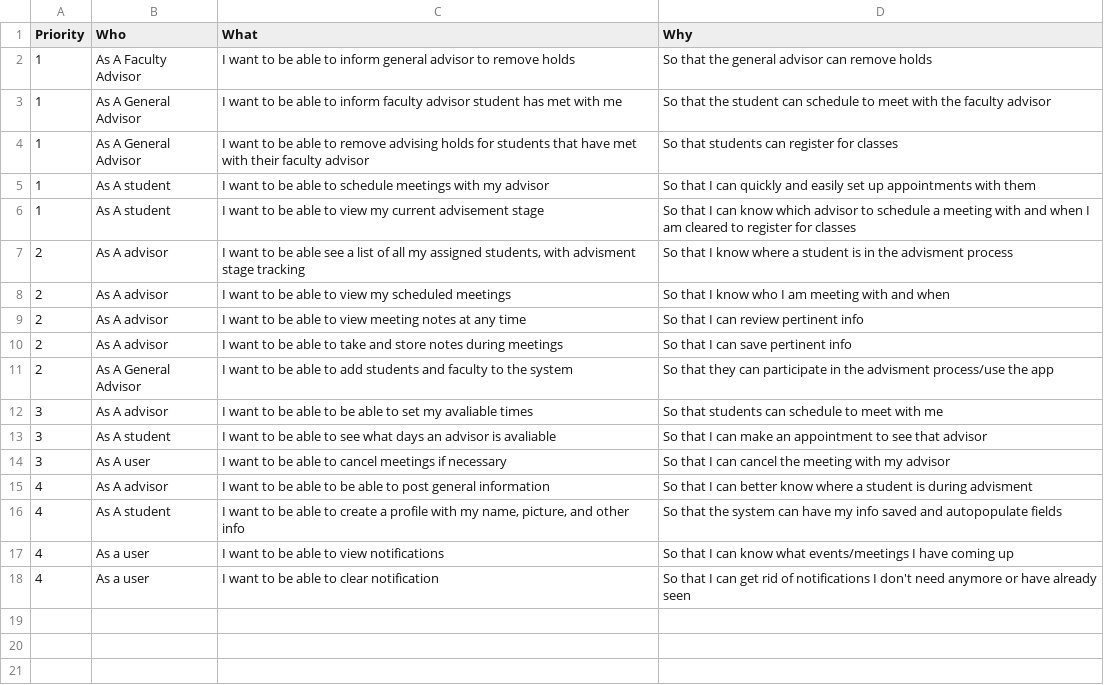
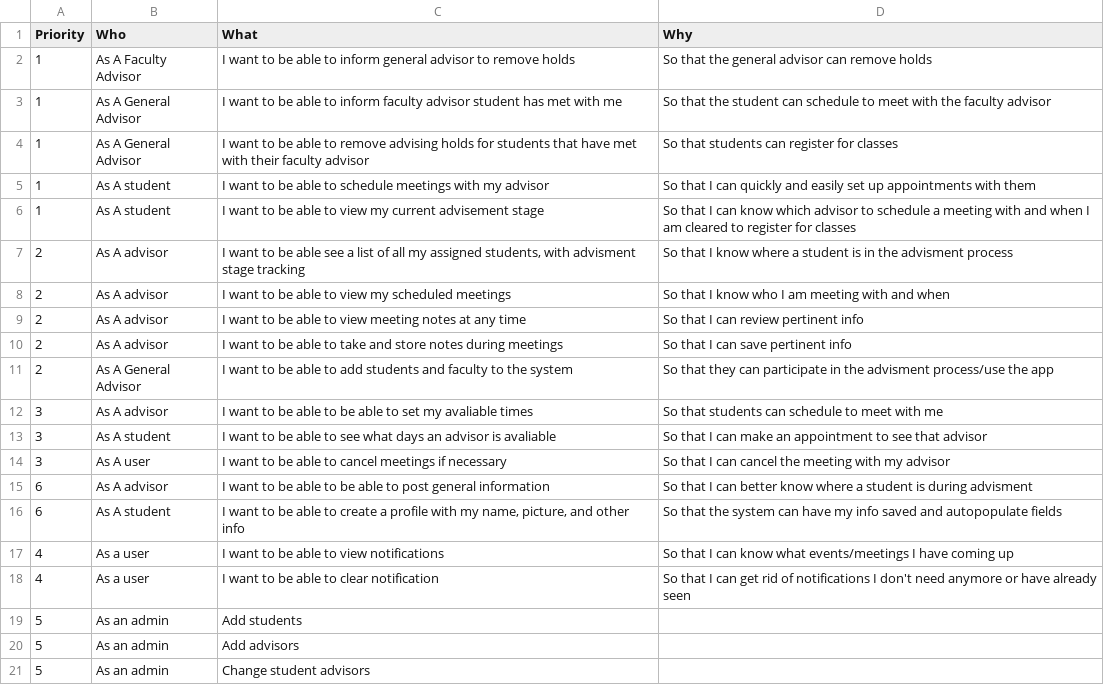
Before and after one commit to jpefini2/Group7CapstoneProject, a CSV file: sprints/Group 7 Product Backlog - Sheet1.csv, drawn as a sheet.

Commit message:
Updated product backlog

```diff
--- a/sprints/Group 7 Product Backlog - Sheet1.csv
+++ b/sprints/Group 7 Product Backlog - Sheet1.csv
@@ -14,5 +14,8 @@ Priority,Who,What,Why
 3,As A user,I want to be able to cancel meetings if necessary,So that I can cancel the meeting with my advisor
-4,As A advisor,I want to be able to be able to post general information,So that I can better know where a student is during advisment
-4,As A student,"I want to be able to create a profile with my name, picture, and other info",So that the system can have my info saved and autopopulate fields
+6,As A advisor,I want to be able to be able to post general information,So that I can better know where a student is during advisment
+6,As A student,"I want to be able to create a profile with my name, picture, and other info",So that the system can have my info saved and autopopulate fields
 4,As a user,I want to be able to view notifications,So that I can know what events/meetings I have coming up
 4,As a user ,I want to be able to clear notification,So that I can get rid of notifications I don't need anymore or have already seen
+5,As an admin,Add students,
+5,As an admin,Add advisors,
+5,As an admin,Change student advisors,
```
